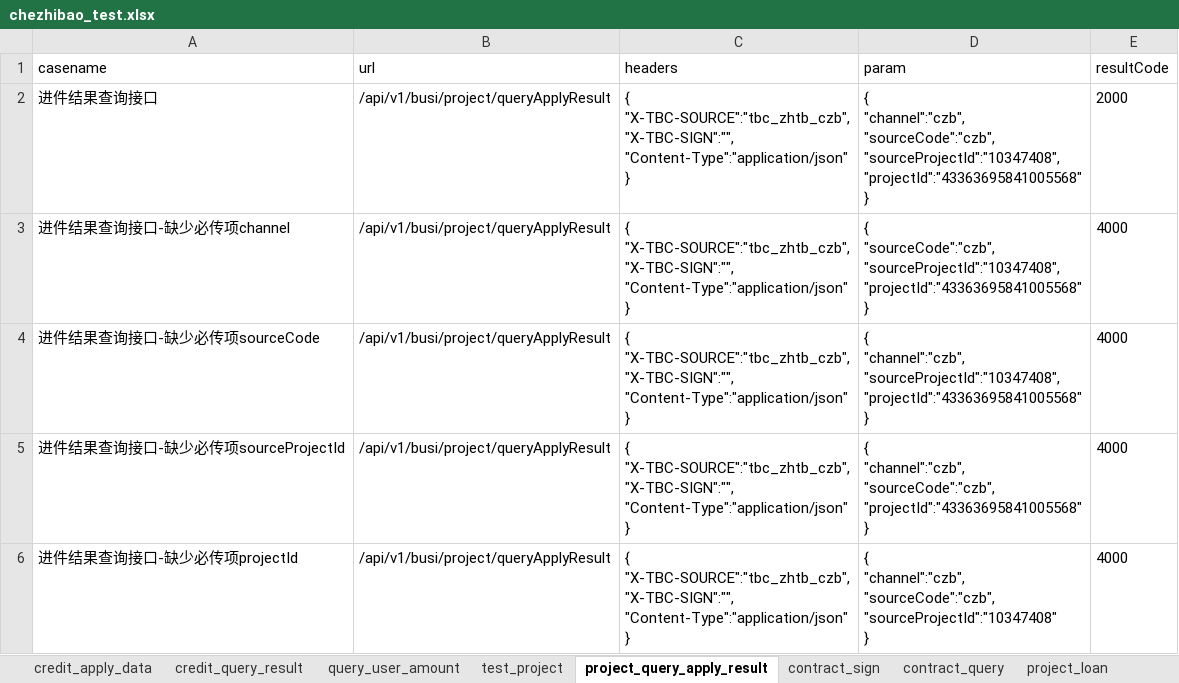
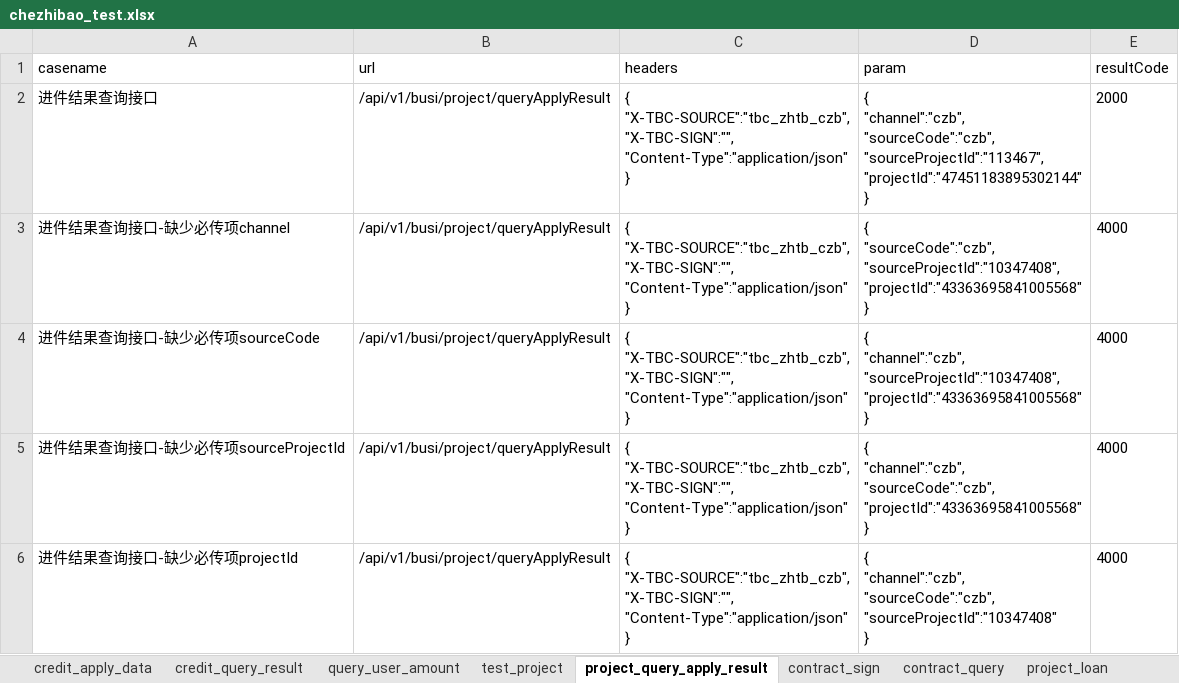
Before and after one commit to wanglong12341/I-G, an Excel workbook: data/chezhibao_test.xlsx, sheet project_query_apply_result, drawn as a sheet; values as stored, in another font and other column widths than the file's, no borders; ↵ is a line break in a cell; the diff names each change by its address in the sheet, - before the commit and + after, or states it on an @@ line.

```diff
--- a/data/chezhibao_test.xlsx (sheet project_query_apply_result)
+++ b/data/chezhibao_test.xlsx (sheet project_query_apply_result)
-D2 (param): …"channel":"czb", ↵ "sourceCode":"czb", ↵ "sourceProjectId":"10347408", ↵ "projectId":"43363695841005568" ↵ }
+D2 (param): …"channel":"czb", ↵ "sourceCode":"czb", ↵ "sourceProjectId":"113467", ↵ "projectId":"47451183895302144" ↵ }
```
Also changed, not shown: sheet credit_apply_data, sheet query_user_amount, sheet credit_query_result, sheet test_project, 1 other file.
